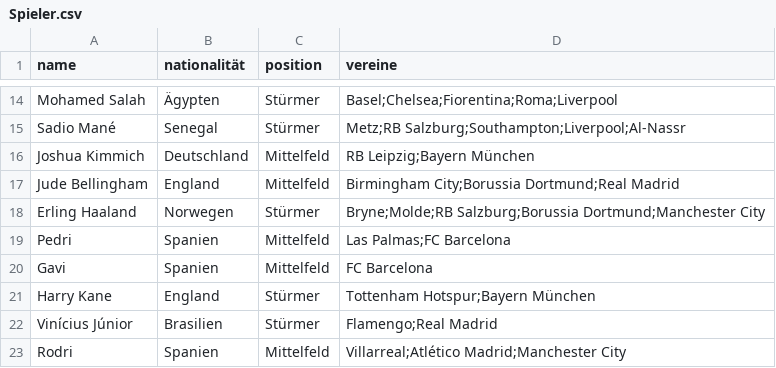
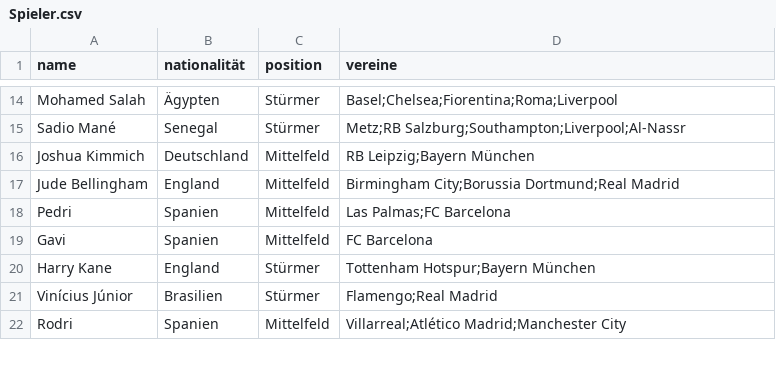
Before and after one commit to Lero319/Footster_web, a CSV file: Spieler.csv, drawn as a sheet; only a part is shown, gaps mark what is left out; the diff covers the shown part only.

```diff
--- a/Spieler.csv
+++ b/Spieler.csv
@@ -17,3 +17,2 @@ Joshua Kimmich,Deutschland,Mittelfeld,"RB Leipzig;Bayern München"
 Jude Bellingham,England,Mittelfeld,"Birmingham City;Borussia Dortmund;Real Madrid"
-Erling Haaland,Norwegen,Stürmer,"Bryne;Molde;RB Salzburg;Borussia Dortmund;Manchester City"
 Pedri,Spanien,Mittelfeld,"Las Palmas;FC Barcelona"
```
Also changed, not shown: 45 added rows elsewhere in this file.
